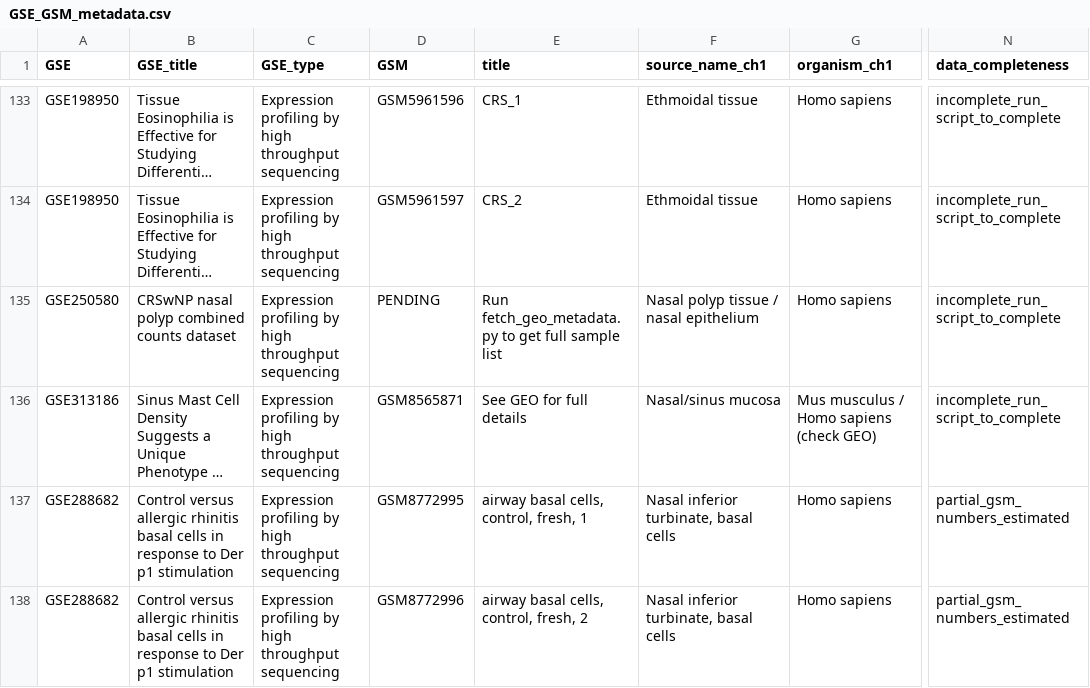
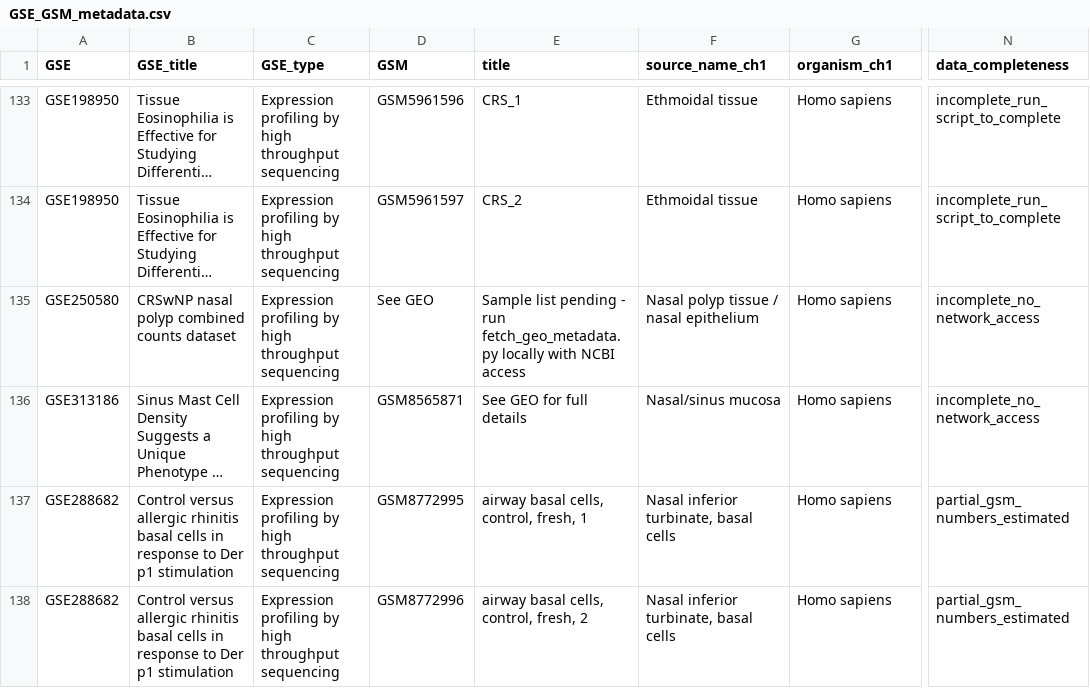
Before and after one commit to r2ascension/scrna_py_2025, a CSV file: GSE_GSM_metadata.csv, drawn as a sheet; only a part is shown, gaps mark what is left out; long unchanged cells end in …; the diff names each change by its address in the sheet, - before the commit and + after, or states it on an @@ line.

```diff
--- a/GSE_GSM_metadata.csv
+++ b/GSE_GSM_metadata.csv
-D135 (GSM): PENDING
+D135 (GSM): See GEO
-E135 (title): Run fetch_geo_metadata.py to get full sample list
+E135 (title): Sample list pending - run fetch_geo_metadata.py locally with NCBI access
-N135:N136 (data_completeness): incomplete_run_script_to_complete
+N135:N136 (data_completeness): incomplete_no_network_access
-G136 (organism_ch1): Mus musculus / Homo sapiens (check GEO)
+G136 (organism_ch1): Homo sapiens
```
